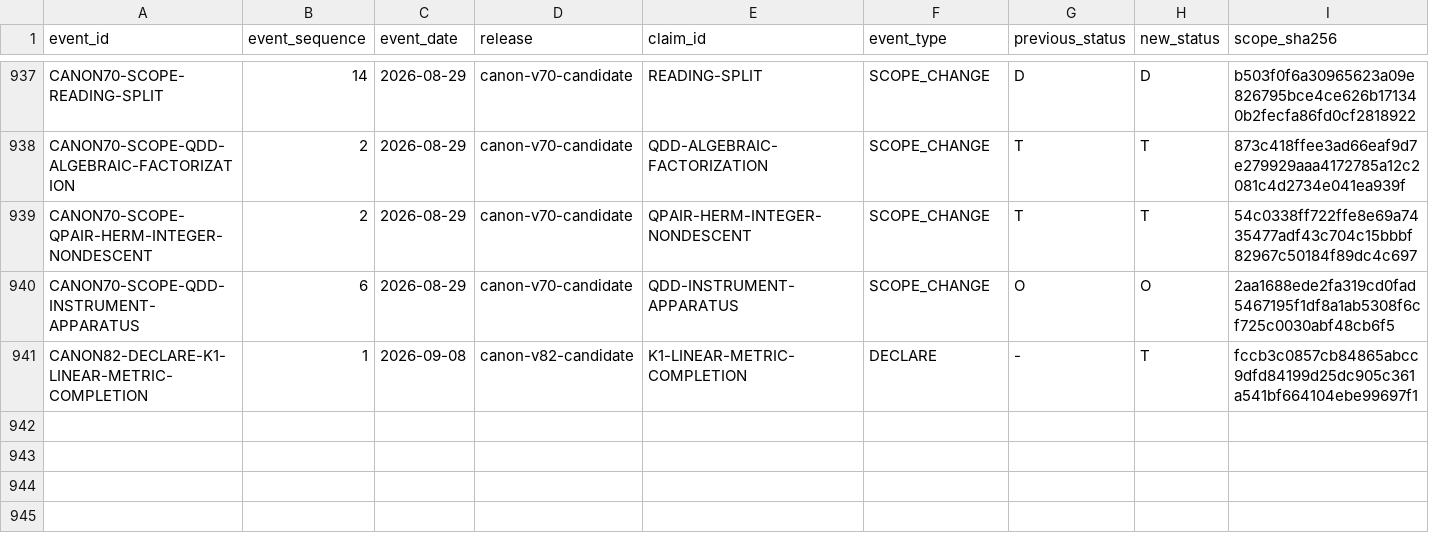
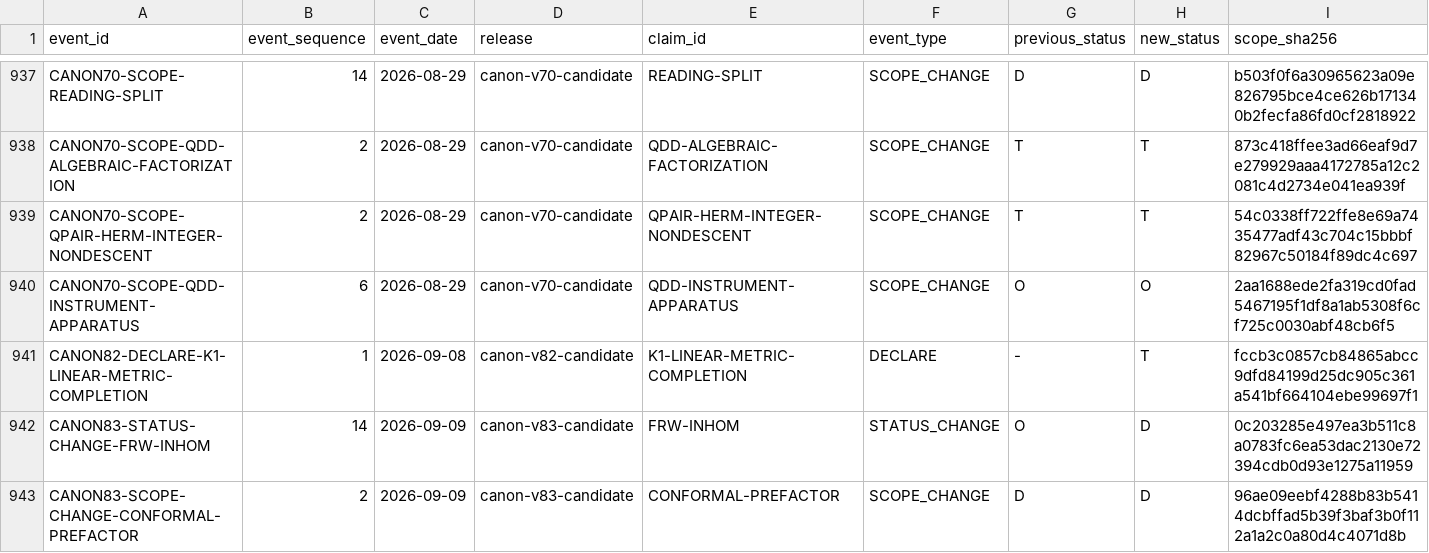
Before and after one commit to mathorn1973/twist-j, a TSV file: canon/HISTORY.tsv, drawn as a sheet; only a part is shown, gaps mark what is left out; rows hold the shown columns only; the diff names each change by its address in the sheet, - before the commit and + after, or states it on an @@ line.

Commit message:
Fold Public Canon v83: close the selected FRW inhomogeneous source dictionary

```diff
--- a/canon/HISTORY.tsv
+++ b/canon/HISTORY.tsv
+row 942: CANON83-STATUS-CHANGE-FRW-INHOM | 14 | 2026-09-09 | canon-v83-candidate | FRW-INHOM | STATUS_CHANGE | O | D | 0c203285e497ea3b511c8a0783fc6ea53dac2130e72394cdb0d93e1275a11959
+row 943: CANON83-SCOPE-CHANGE-CONFORMAL-PREFACTOR | 2 | 2026-09-09 | canon-v83-candidate | CONFORMAL-PREFACTOR | SCOPE_CHANGE | D | D | 96ae09eebf4288b83b5414dcbffad5b39f3baf3b0f112a1a2c0a80d4c4071d8b
```
Also changed, not shown: canon/DEPENDENCIES.tsv, canon/FRONTIER_PROGRAMS.tsv, 14 other files.
